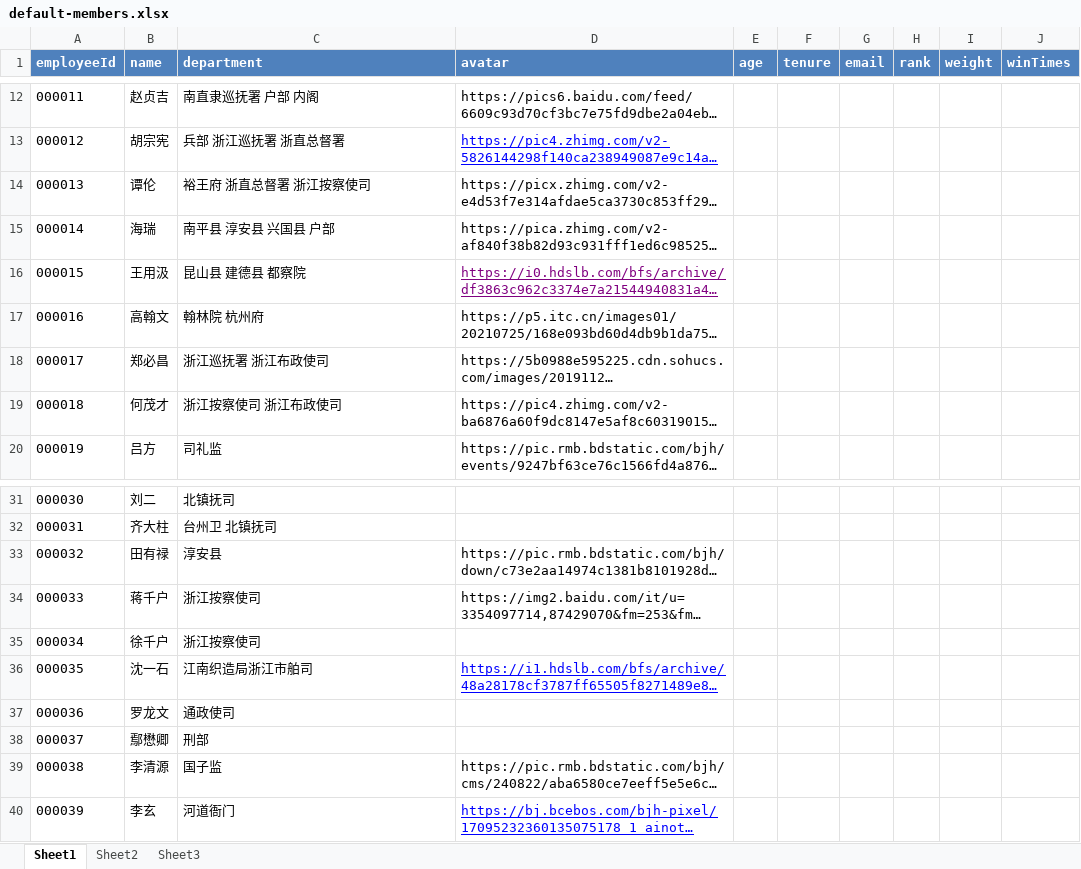
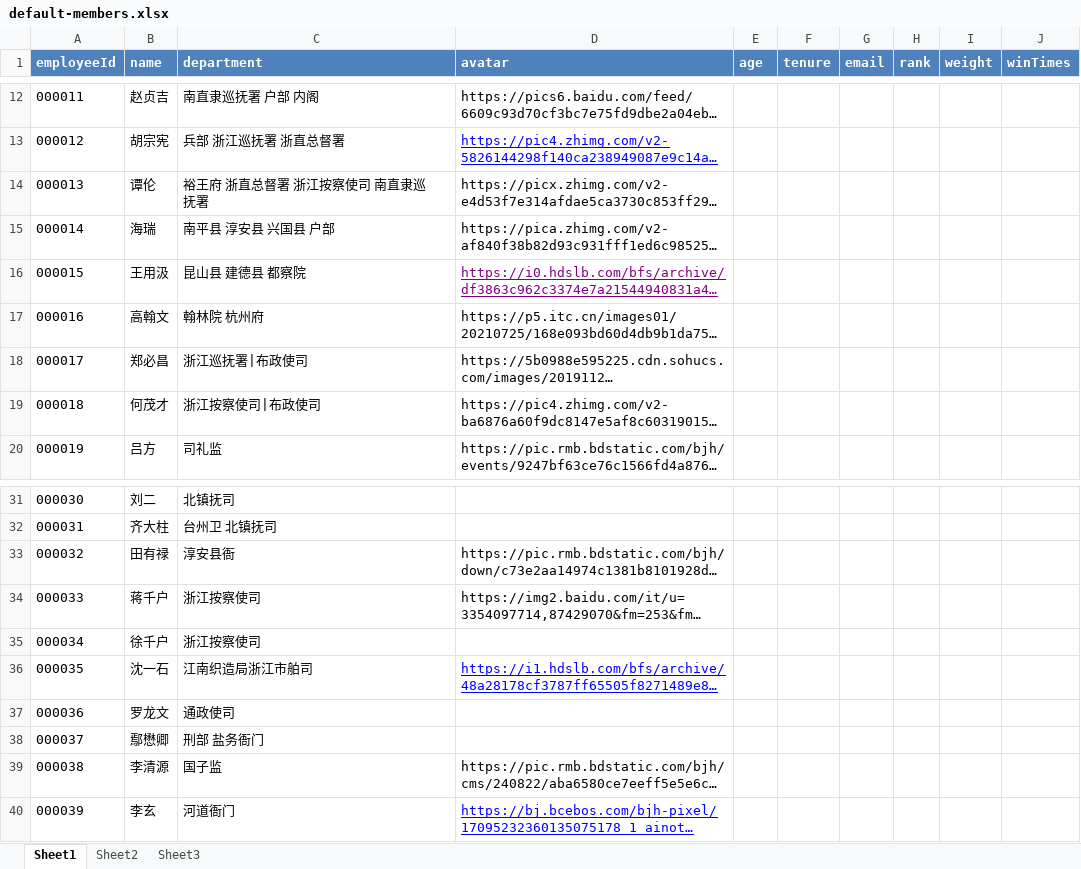
Before and after one commit to Bratrindersteak/party-lottery, an Excel workbook: public/excels/default-members.xlsx, sheet Sheet1, drawn as a sheet; only a part is shown, gaps mark what is left out; long unchanged cells end in …; values as stored, in another font and other column widths than the file's, no borders; the diff names each change by its address in the sheet, - before the commit and + after, or states it on an @@ line.

Commit message:
提交

```diff
--- a/public/excels/default-members.xlsx (sheet Sheet1)
+++ b/public/excels/default-members.xlsx (sheet Sheet1)
-C14 (department): 裕王府 浙直总督署 浙江按察使司
+C14 (department): 裕王府 浙直总督署 浙江按察使司 南直隶巡抚署
-C18 (department): 浙江巡抚署 浙江布政使司
+C18 (department): 浙江巡抚署|布政使司
-C19 (department): 浙江按察使司 浙江布政使司
+C19 (department): 浙江按察使司|布政使司
-C33 (department): 淳安县
+C33 (department): 淳安县衙
-C38 (department): 刑部
+C38 (department): 刑部 盐务衙门
```
